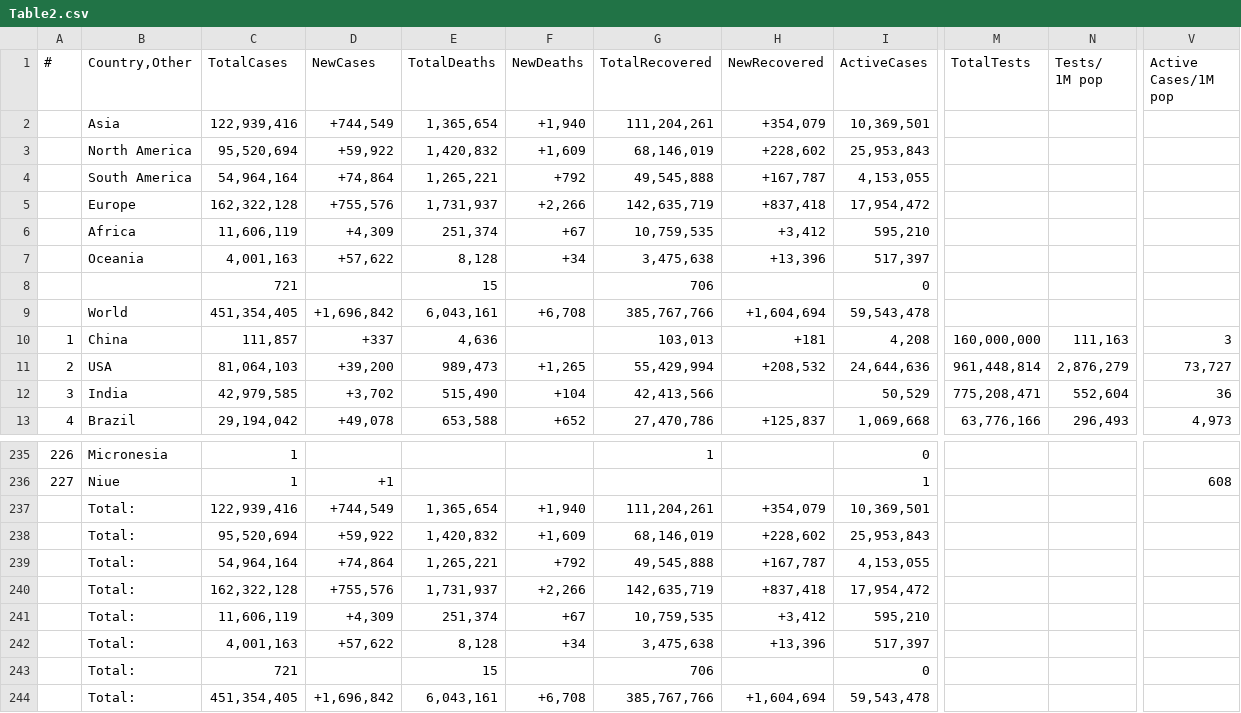
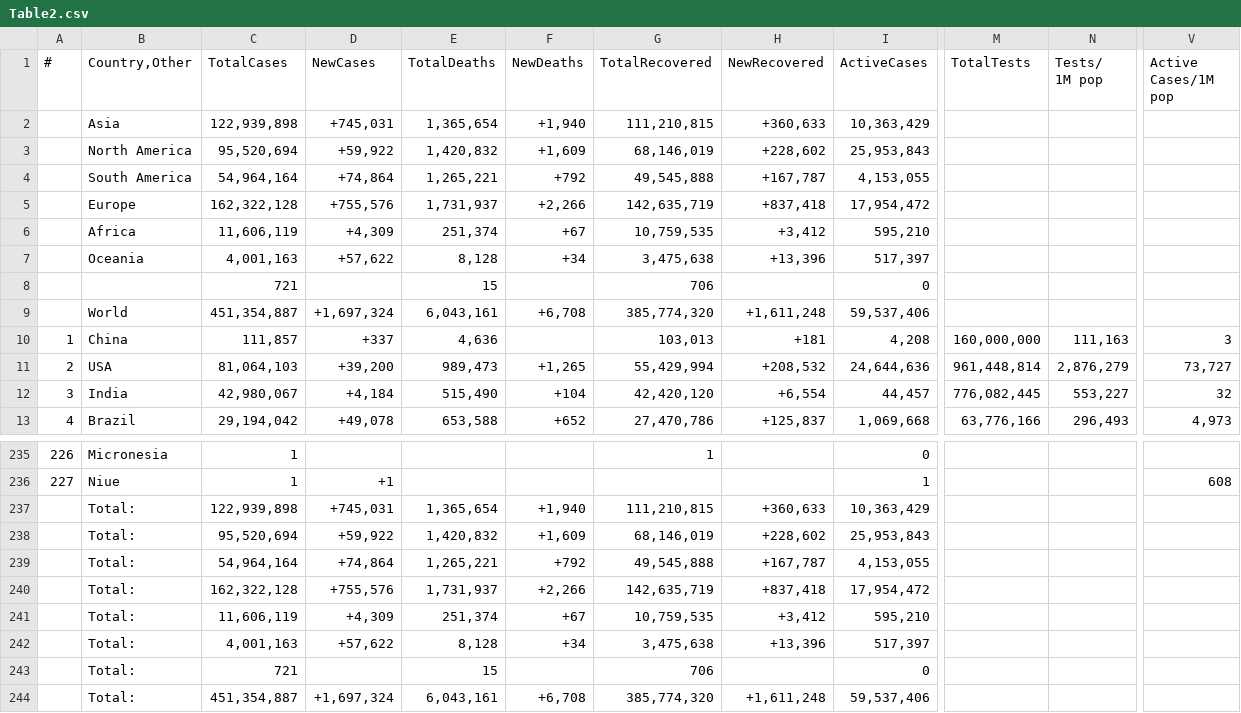
Before and after one commit to Covid-Data-API/Worldometer-Covid-Data-API, a CSV file: Table2.csv, drawn as a sheet; only a part is shown, gaps mark what is left out; the diff names each change by its address in the sheet, - before the commit and + after, or states it on an @@ line.

```diff
--- a/Table2.csv
+++ b/Table2.csv
-C2 (TotalCases): 122,939,416
+C2 (TotalCases): 122,939,898
-D2 (NewCases): +744,549
+D2 (NewCases): +745,031
-G2 (TotalRecovered): 111,204,261
+G2 (TotalRecovered): 111,210,815
-H2 (NewRecovered): +354,079
+H2 (NewRecovered): +360,633
-I2 (ActiveCases): 10,369,501
+I2 (ActiveCases): 10,363,429
-C9 (TotalCases): 451,354,405
+C9 (TotalCases): 451,354,887
-D9 (NewCases): +1,696,842
+D9 (NewCases): +1,697,324
-G9 (TotalRecovered): 385,767,766
+G9 (TotalRecovered): 385,774,320
-H9 (NewRecovered): +1,604,694
+H9 (NewRecovered): +1,611,248
-I9 (ActiveCases): 59,543,478
+I9 (ActiveCases): 59,537,406
-C12 (TotalCases): 42,979,585
+C12 (TotalCases): 42,980,067
-D12 (NewCases): +3,702
+D12 (NewCases): +4,184
-G12 (TotalRecovered): 42,413,566
+G12 (TotalRecovered): 42,420,120
-H12 (NewRecovered): (empty)
+H12 (NewRecovered): +6,554
-I12 (ActiveCases): 50,529
+I12 (ActiveCases): 44,457
-M12 (TotalTests): 775,208,471
+M12 (TotalTests): 776,082,445
-N12 (Tests/ 1M pop): 552,604
+N12 (Tests/ 1M pop): 553,227
-V12 (Active Cases/1M pop): 36
+V12 (Active Cases/1M pop): 32
-C237 (TotalCases): 122,939,416
+C237 (TotalCases): 122,939,898
-D237 (NewCases): +744,549
+D237 (NewCases): +745,031
-G237 (TotalRecovered): 111,204,261
+G237 (TotalRecovered): 111,210,815
-H237 (NewRecovered): +354,079
+H237 (NewRecovered): +360,633
-I237 (ActiveCases): 10,369,501
+I237 (ActiveCases): 10,363,429
-C244 (TotalCases): 451,354,405
+C244 (TotalCases): 451,354,887
-D244 (NewCases): +1,696,842
+D244 (NewCases): +1,697,324
-G244 (TotalRecovered): 385,767,766
+G244 (TotalRecovered): 385,774,320
-H244 (NewRecovered): +1,604,694
+H244 (NewRecovered): +1,611,248
-I244 (ActiveCases): 59,543,478
+I244 (ActiveCases): 59,537,406
```
Also changed, not shown: Table1.csv.
